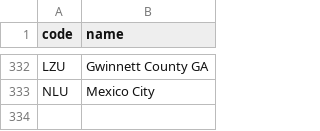
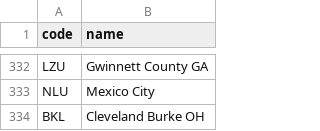
Before and after one commit to kds54/MMM-Planefinder, a CSV file: airports.csv, drawn as a sheet; only a part is shown, gaps mark what is left out; the diff names each change by its address in the sheet, - before the commit and + after, or states it on an @@ line.

Commit message:
Update airports.csv

```diff
--- a/airports.csv
+++ b/airports.csv
+row 334: BKL | Cleveland Burke OH
```
